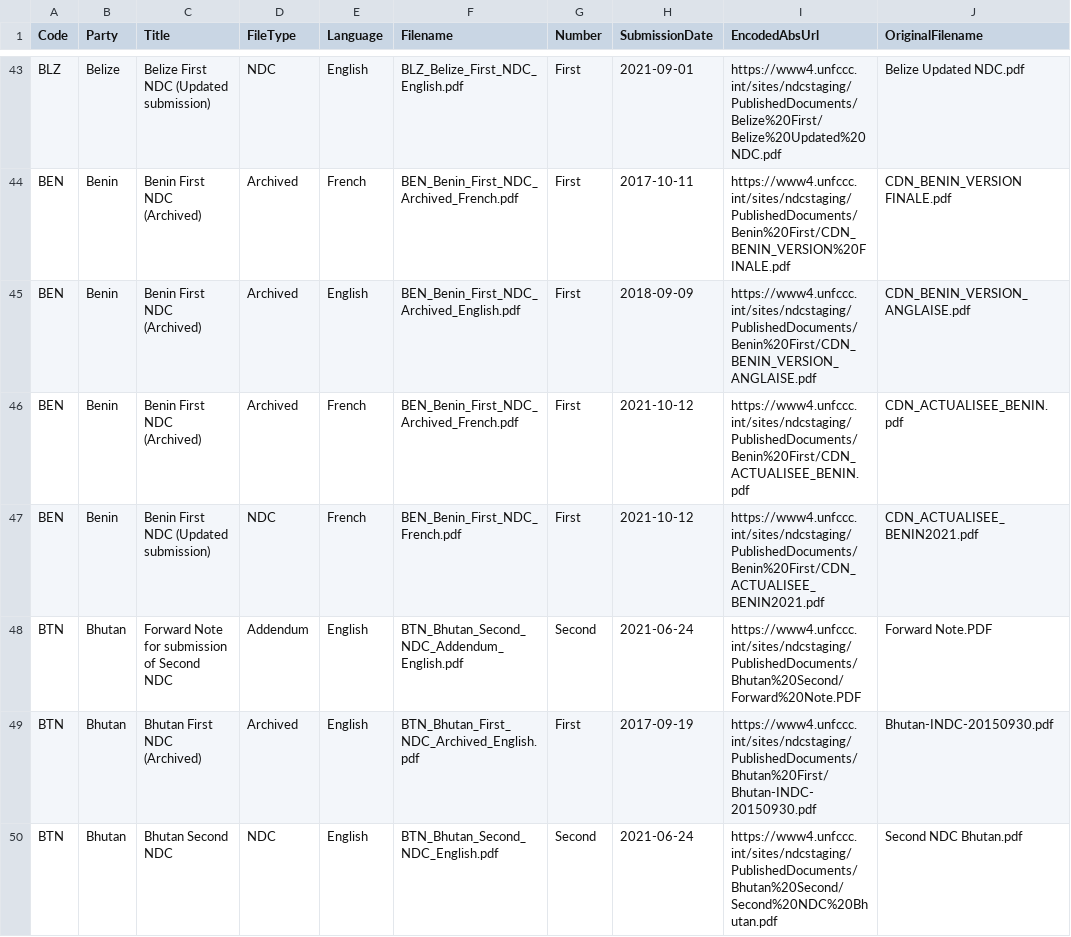
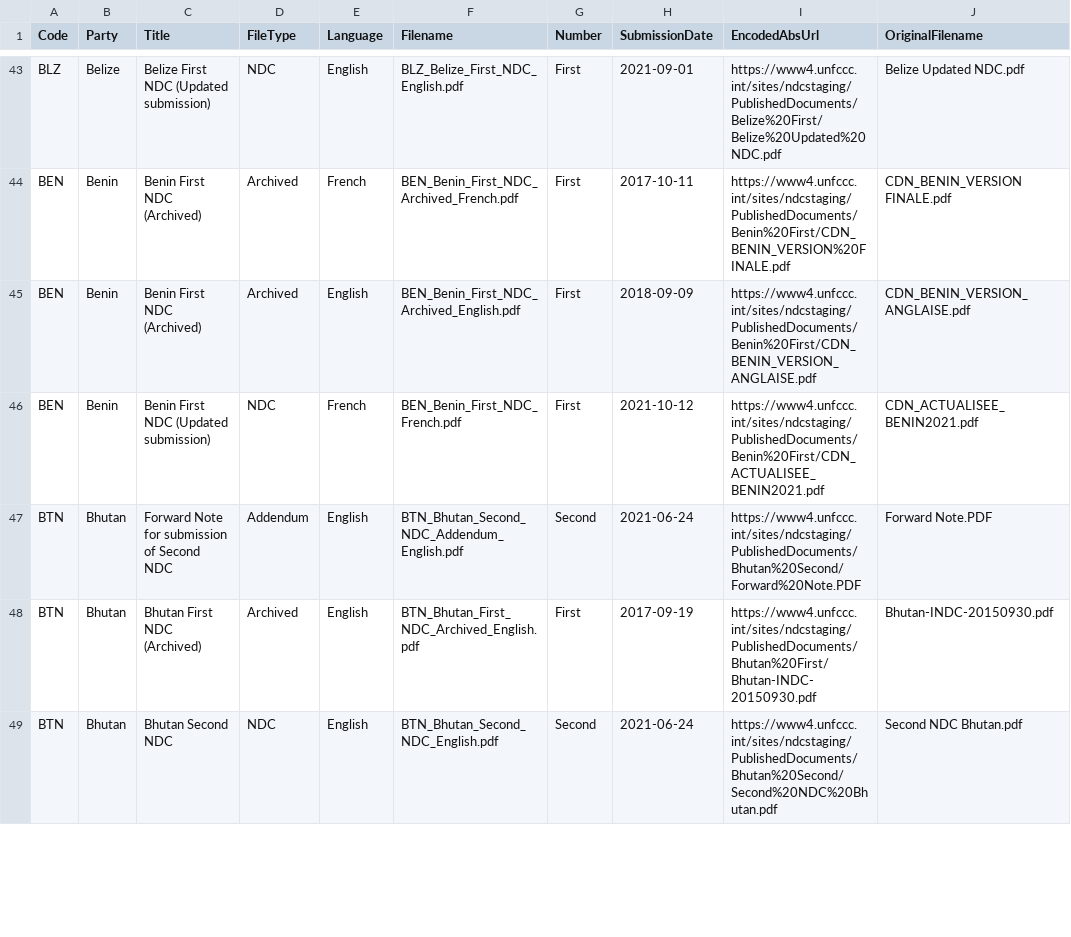
Before and after one commit to openclimatedata/ndcs, a CSV file: data/ndcs.csv, drawn as a sheet; only a part is shown, gaps mark what is left out; removed rows and columns are numbered as before the commit, all else as after; the diff covers the shown part only; the diff names each change by its address in the sheet, - before the commit and + after, or states it on an @@ line.

Commit message:
1 row changed
  Code: CIV
    Title: "Côte d'Ivoire First NDC" => "NDC COTE D'IVOIRE SUBMISSION"
    Filename: "CIV_Cote-d-Ivoire_First_NDC_French.pdf" => "CIV_Cote-d-Ivoire_Second_NDC_French.pdf"
    Number: "First" => "Second"
    SubmissionDate: "2016-10-25" => "2022-05-09"
    EncodedAbsUrl: "https://www4.unfccc.int/sites/ndcstaging/PublishedDocuments/Côte%20d%27Ivoire%20First/INDC_CI_22092015.pdf" => "https://www4.unfccc.int/sites/ndcstaging/PublishedDocuments/Côte%20d%27Ivoire%20Second/CDN_CIV_2022.pdf"
    OriginalFilename: "INDC_CI_22092015.pdf" => "CDN_CIV_2022.pdf"

```diff
--- a/data/ndcs.csv
+++ b/data/ndcs.csv
-row 46: BEN | Benin | Benin First NDC (Archived) | Archived | French | BEN_Benin_First_NDC_Archived_French.pdf | First | 2021-10-12 | https://www4.unfccc.int/sites/ndcstaging/PublishedDocuments/Benin%20First/CDN_ACTUALISEE_BENIN.pdf | CDN_ACTUALISEE_BENIN.pdf
```
Also changed, not shown: 3 added rows elsewhere in this file.
